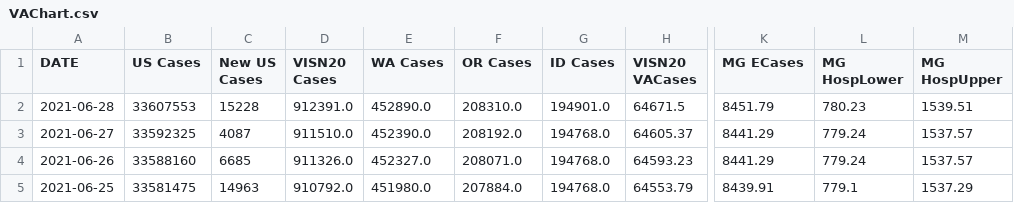
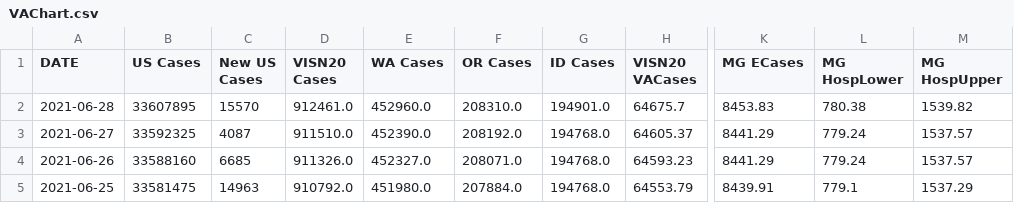
Before and after one commit to Sharma6614/VACovid, a CSV file: VAChart.csv, drawn as a sheet; only a part is shown, gaps mark what is left out; the diff names each change by its address in the sheet, - before the commit and + after, or states it on an @@ line.

```diff
--- a/VAChart.csv
+++ b/VAChart.csv
-B2 (US Cases): 33607553
+B2 (US Cases): 33607895
-C2 (New US Cases): 15228
+C2 (New US Cases): 15570
-D2 (VISN20 Cases): 912391.0
+D2 (VISN20 Cases): 912461.0
-E2 (WA Cases): 452890.0
+E2 (WA Cases): 452960.0
-H2 (VISN20 VACases): 64671.5
+H2 (VISN20 VACases): 64675.7
-K2 (MG ECases): 8451.79
+K2 (MG ECases): 8453.83
-L2 (MG HospLower): 780.23
+L2 (MG HospLower): 780.38
-M2 (MG HospUpper): 1539.51
+M2 (MG HospUpper): 1539.82
```
Also changed, not shown: CCTVAChart2.csv, CountyVACOVID.csv.
